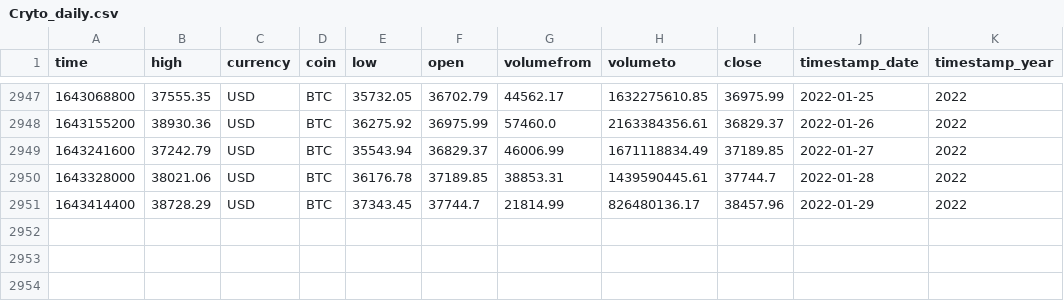
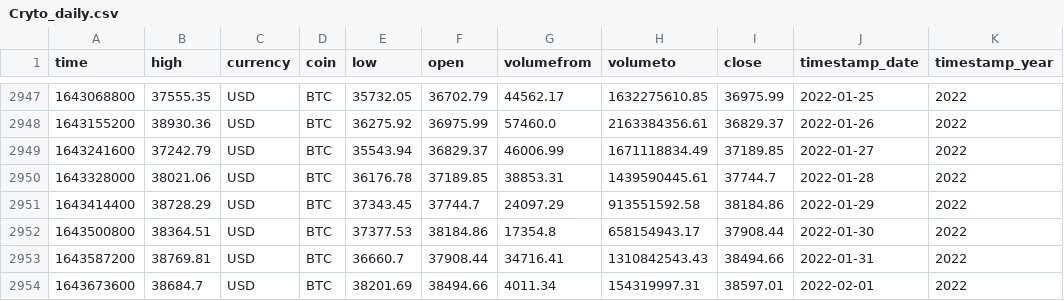
Before and after one commit to Price-Prediction-Model-Org/Price-Prediction-Model-Group, a CSV file: Cryto_daily.csv, drawn as a sheet; only a part is shown, gaps mark what is left out.

```diff
--- a/Cryto_daily.csv
+++ b/Cryto_daily.csv
@@ -2950,2 +2950,5 @@ time,high,currency,coin,low,open,volumefrom,volumeto,close,timestamp_date,timest
 1643328000,38021.06,USD,BTC,36176.78,37189.85,38853.31,1439590445.61,37744.7,2022-01-28,2022
-1643414400,38728.29,USD,BTC,37343.45,37744.7,21814.99,826480136.17,38457.96,2022-01-29,2022
+1643414400,38728.29,USD,BTC,37343.45,37744.7,24097.29,913551592.58,38184.86,2022-01-29,2022
+1643500800,38364.51,USD,BTC,37377.53,38184.86,17354.8,658154943.17,37908.44,2022-01-30,2022
+1643587200,38769.81,USD,BTC,36660.7,37908.44,34716.41,1310842543.43,38494.66,2022-01-31,2022
+1643673600,38684.7,USD,BTC,38201.69,38494.66,4011.34,154319997.31,38597.01,2022-02-01,2022
```
Also changed, not shown: 2 other files.
